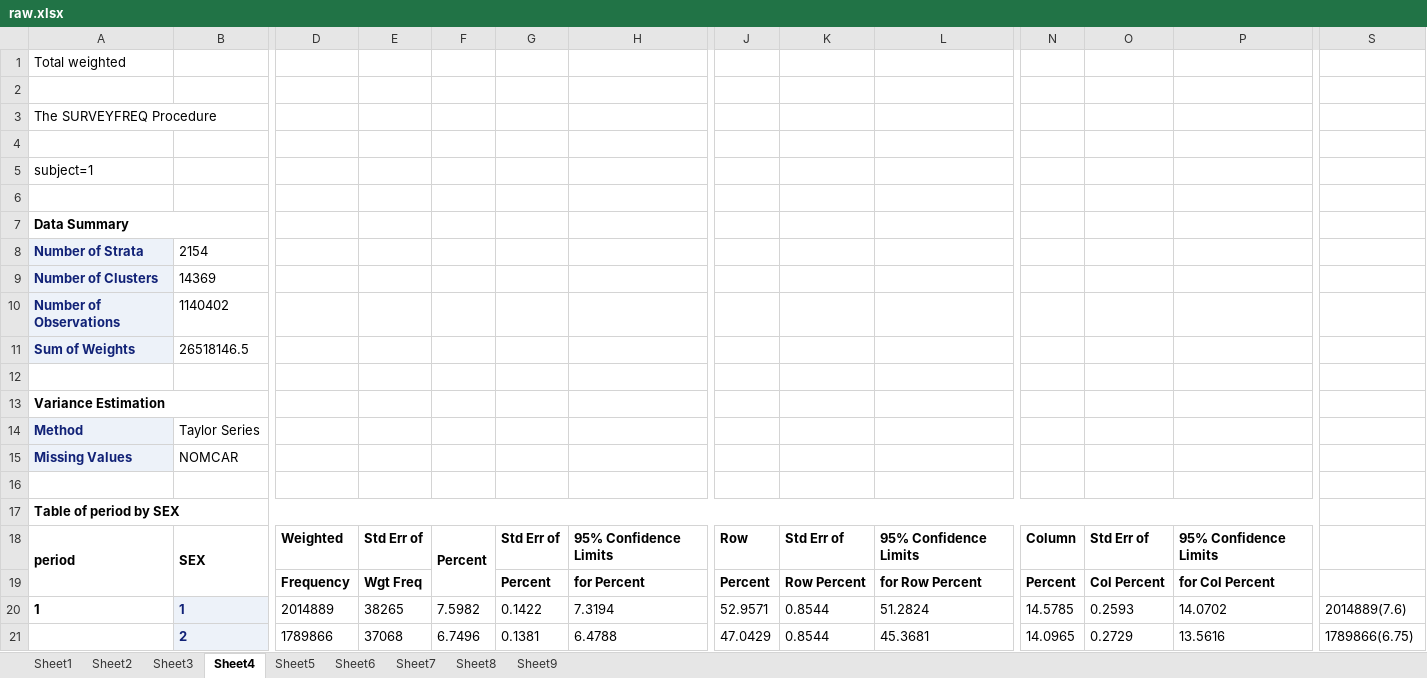
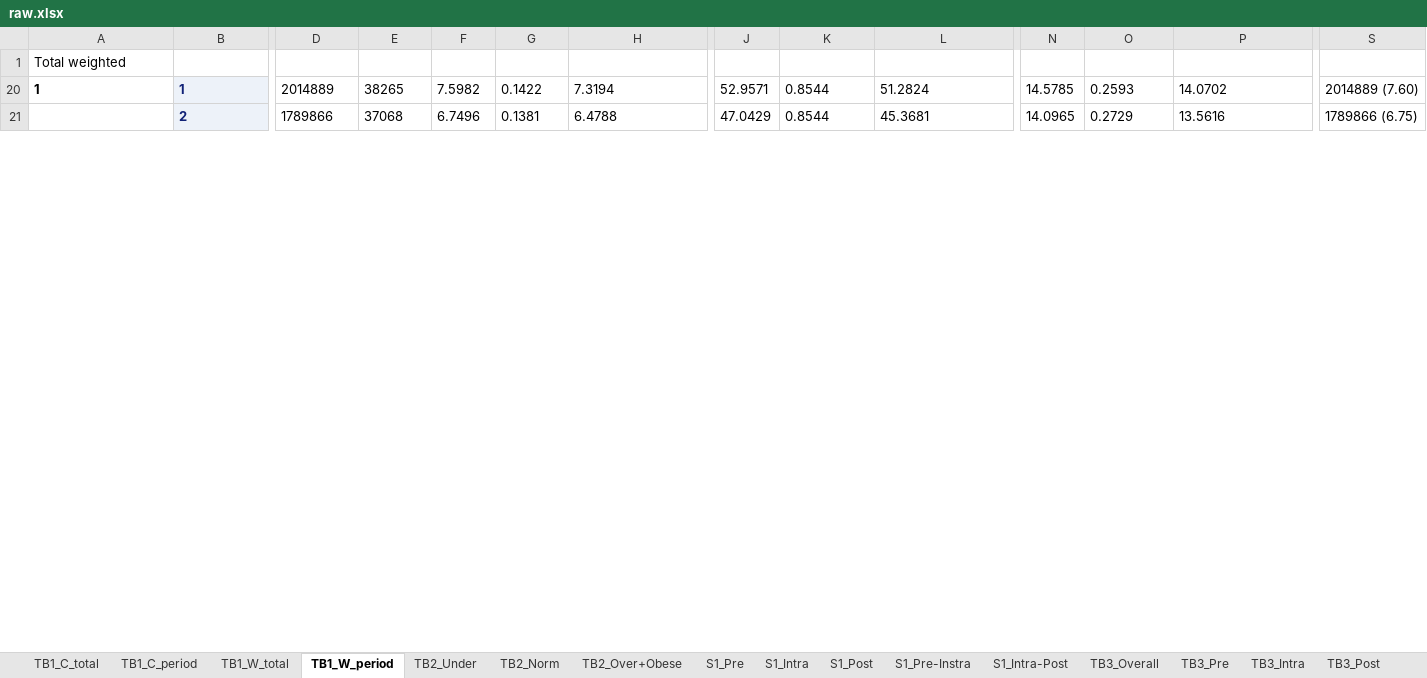
Before and after one commit to hbgyeom1/kyrbs_asthma, an Excel workbook: table/raw.xlsx, sheet TB1_W_period, drawn as a sheet; only a part is shown, gaps mark what is left out; values as stored, in another font and other column widths than the file's, no borders; rows hold the shown columns only; the diff covers the shown part only; the diff names each change by its address in the sheet, - before the commit and + after, or states it on an @@ line.

```diff
--- a/table/raw.xlsx (sheet TB1_W_period)
+++ b/table/raw.xlsx (sheet TB1_W_period)
-sheet tab: Sheet1
+sheet tab: TB1_C_total
-sheet tab: Sheet2
+sheet tab: TB1_C_period
-sheet tab: Sheet3
+sheet tab: TB1_W_total
-sheet tab: Sheet4
+sheet tab: TB1_W_period
-sheet tab: Sheet5
+sheet tab: TB2_Under
-sheet tab: Sheet6
+sheet tab: TB2_Norm
-sheet tab: Sheet7
+sheet tab: TB2_Over+Obese
-sheet tab: Sheet8
-sheet tab: Sheet9
+sheet tab: S1_Pre
+sheet tab: S1_Intra
+sheet tab: S1_Post
+sheet tab: S1_Pre-Instra
+sheet tab: S1_Intra-Post
+sheet tab: TB3_Overall
+sheet tab: TB3_Pre
+sheet tab: TB3_Intra
+sheet tab: TB3_Post
-row 2: (empty)
@@ row 3 hidden: The SURVEYFREQ Procedure @@
-row 4: (empty)
@@ row 5 hidden: subject=1 @@
-row 6: (empty)
@@ row 7 hidden: Data Summary @@
@@ row 8 hidden: Number of Strata | 2154 @@
@@ row 9 hidden: Number of Clusters | 14369 @@
@@ row 10 hidden: Number of Observations | 1140402 @@
@@ row 11 hidden: Sum of Weights | 26518146.5 @@
-row 12: (empty)
@@ row 13 hidden: Variance Estimation @@
@@ row 14 hidden: Method | Taylor Series @@
@@ row 15 hidden: Missing Values | NOMCAR @@
-row 16: (empty)
@@ row 17 hidden: Table of period by SEX @@
@@ row 18 hidden: period | SEX | Weighted | Std Err of | Percent | Std Err of | 95% Confidence Limits | Row | Std Err of | 95% Confidence Limits | Column | Std Err of | 95% Confidence Limits @@
@@ row 19 hidden:  |  | Frequency | Wgt Freq |  | Percent | for Percent | Percent | Row Percent | for Row Percent | Percent | Col Percent | for Col Percent @@
-S20: 2014889(7.6)
+S20: 2014889 (7.60)
-S21: 1789866(6.75)
+S21: 1789866 (6.75)
```
Also changed, not shown: 9 removed rows, 127 hidden or unhidden rows and 241 edited cells elsewhere in this sheet, sheet TB1_C_period, sheet TB2_Under, sheet TB1_C_total, sheet TB1_W_total, table/table.xlsx, 1 other file.
